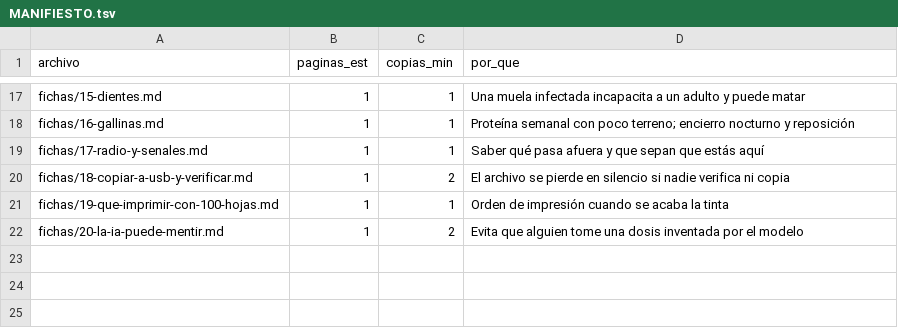
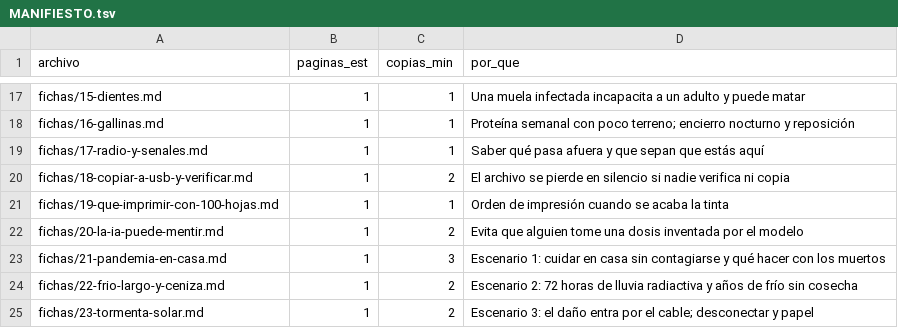
Before and after one commit to felipevidela/civilization_backup, a TSV file: printkit/MANIFIESTO.tsv, drawn as a sheet; only a part is shown, gaps mark what is left out.

```diff
--- a/printkit/MANIFIESTO.tsv
+++ b/printkit/MANIFIESTO.tsv
@@ -22 +22,4 @@ fichas/19-que-imprimir-con-100-hojas.md	1	1	Orden de impresión cuando se acaba
 fichas/20-la-ia-puede-mentir.md	1	2	Evita que alguien tome una dosis inventada por el modelo
+fichas/21-pandemia-en-casa.md	1	3	Escenario 1: cuidar en casa sin contagiarse y qué hacer con los muertos
+fichas/22-frio-largo-y-ceniza.md	1	2	Escenario 2: 72 horas de lluvia radiactiva y años de frío sin cosecha
+fichas/23-tormenta-solar.md	1	2	Escenario 3: el daño entra por el cable; desconectar y papel
```
Also changed, not shown: 13 other files.
